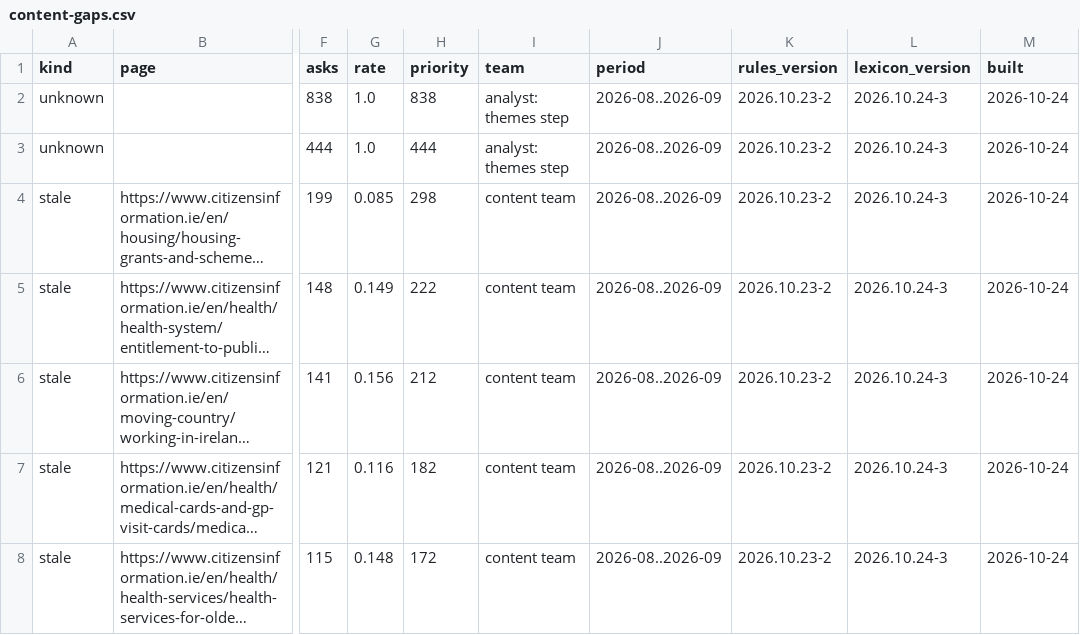
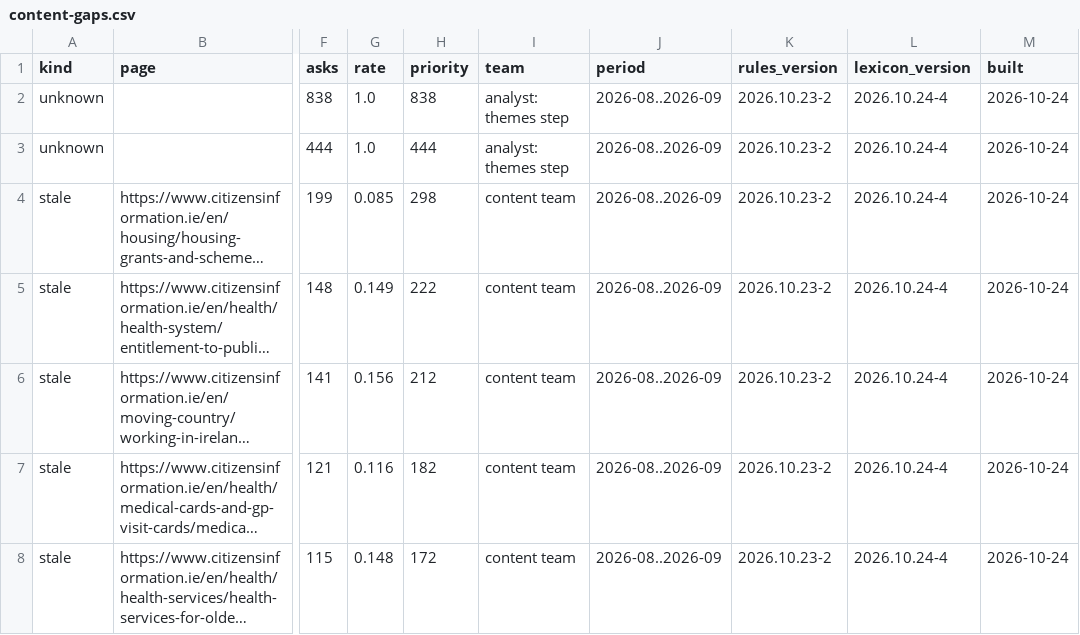
Before and after one commit to RglrAL/AskCI-stats, a CSV file: content-gaps.csv, drawn as a sheet; only a part is shown, gaps mark what is left out; long unchanged cells end in …; the diff covers the shown part only; the diff names each change by its address in the sheet, - before the commit and + after, or states it on an @@ line.

```diff
--- a/content-gaps.csv
+++ b/content-gaps.csv
-L2:L8 (lexicon_version): 2026.10.24-3
+L2:L8 (lexicon_version): 2026.10.24-4
```
Also changed, not shown: 8 added rows and 11 edited cells elsewhere in this file, 17 other files.
